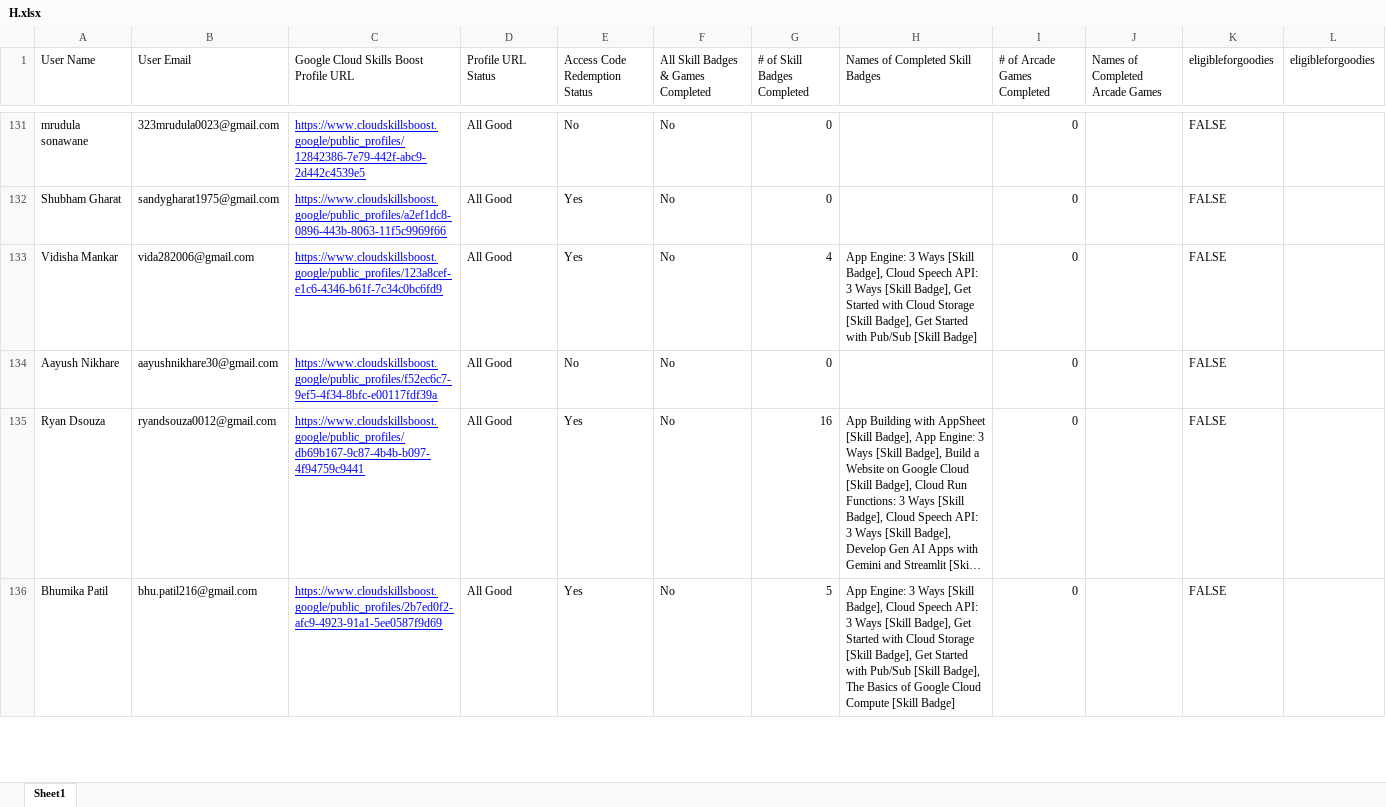
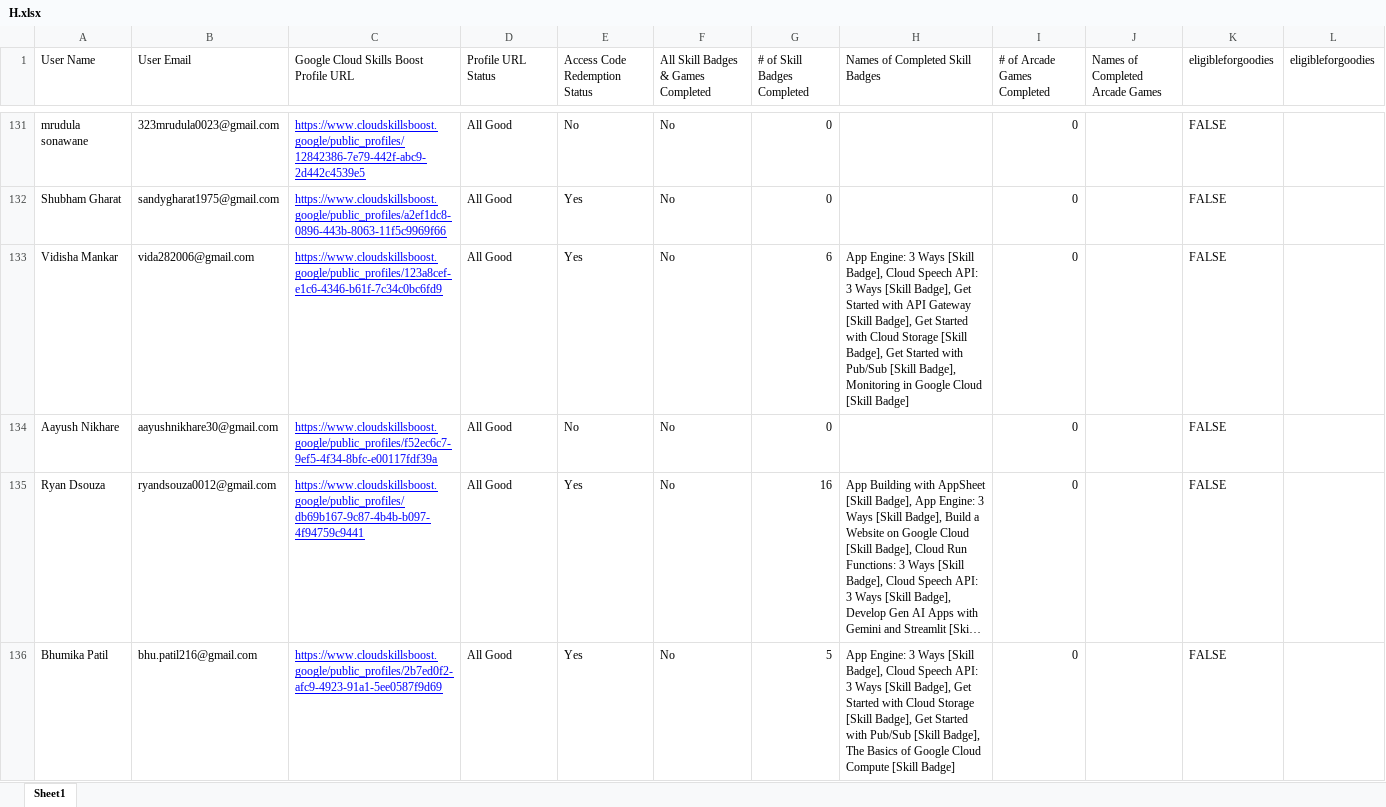
Before and after one commit to fRankEnstein1-1-1-1/GDGC_Cloud_Leaderboards, an Excel workbook: data/H.xlsx, sheet Sheet1, drawn as a sheet; only a part is shown, gaps mark what is left out; long unchanged cells end in …; values as stored, in another font and other column widths than the file's, no borders; the diff covers the shown part only; the diff names each change by its address in the sheet, - before the commit and + after, or states it on an @@ line.

Commit message:
Cloud 9

```diff
--- a/data/H.xlsx (sheet Sheet1)
+++ b/data/H.xlsx (sheet Sheet1)
-G133 (# of Skill Badges Completed): 4
+G133 (# of Skill Badges Completed): 6
-H133 (Names of Completed Skill Badges): …Started with Cloud Storage [Skill Badge], Get Started with Pub/Sub [Skill Badge]
+H133 (Names of Completed Skill Badges): …Started with API Gateway [Skill Badge], Get Started with Cloud Storage [Skill Badge], Get Started with Pub/Sub [Skill Badge], Monitoring in Google Cloud [Skill Badge]
```
Also changed, not shown: 69 edited cells elsewhere in this sheet, public/H.xlsx, 1 other file.
